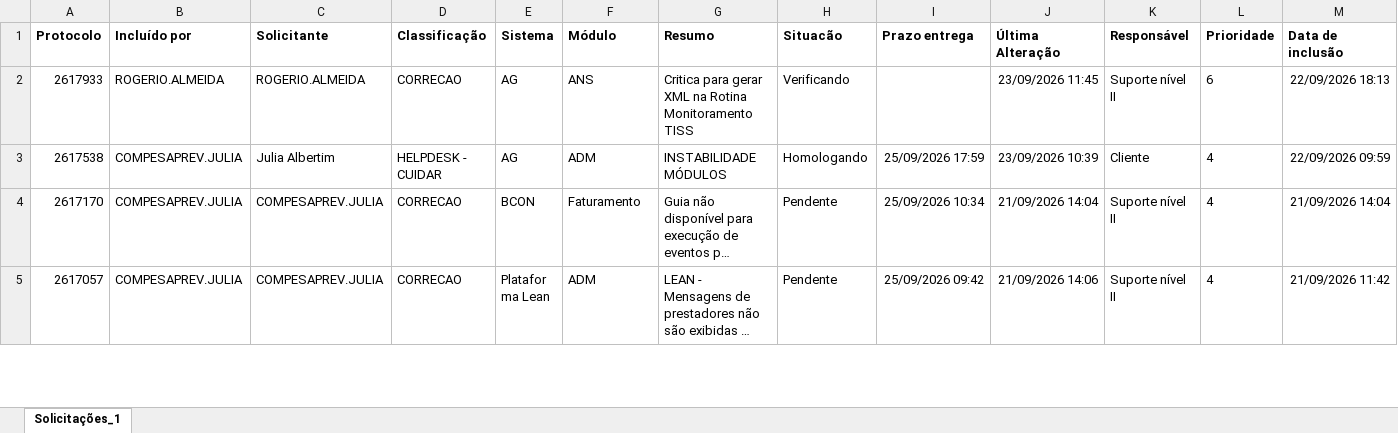
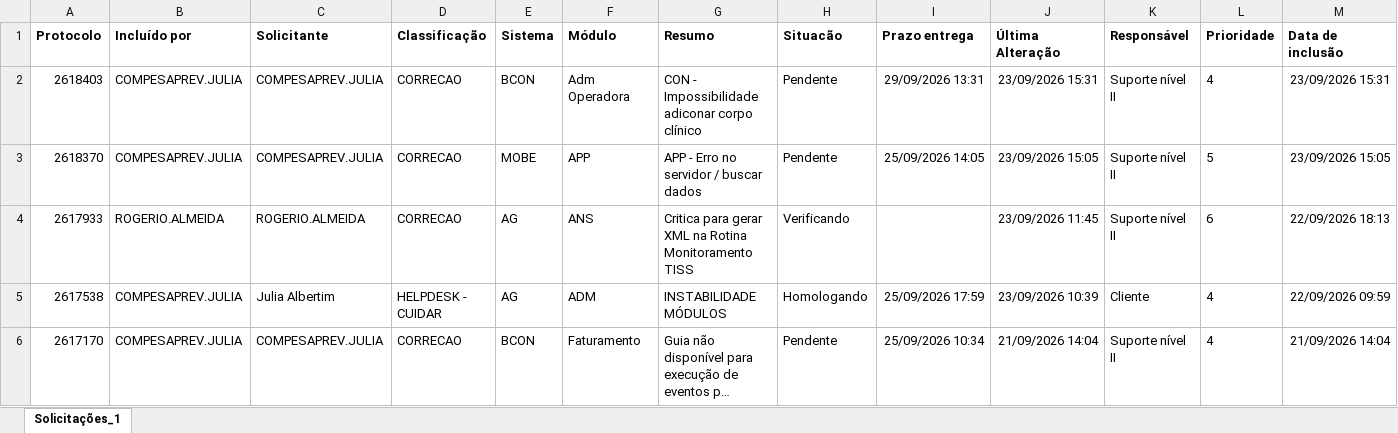
Before and after one commit to Julia-Albertim/Acompanhamento-Siscon, an Excel workbook: Solicitacoes.xlsx, sheet Solicitações_1, drawn as a sheet; only a part is shown; the shorter side is filled out with more unchanged rows; long unchanged cells end in …; values as stored, in another font and other column widths than the file's, no borders; rows hold the shown columns only; the diff names each change by its address in the sheet, - before the commit and + after, or states it on an @@ line.

Commit message:
atualiz

```diff
--- a/Solicitacoes.xlsx (sheet Solicitações_1)
+++ b/Solicitacoes.xlsx (sheet Solicitações_1)
+row 2: 2618403 | COMPESAPREV.JULIA | COMPESAPREV.JULIA | CORRECAO | BCON | Adm Operadora | CON - Impossibilidade adiconar corpo clínico | Pendente | 29/09/2026 13:31 | 23/09/2026 15:31 | Suporte nível II | 4 | 23/09/2026 15:31
+row 3: 2618370 | COMPESAPREV.JULIA | COMPESAPREV.JULIA | CORRECAO | MOBE | APP | APP - Erro no servidor / buscar dados | Pendente | 25/09/2026 14:05 | 23/09/2026 15:05 | Suporte nível II | 5 | 23/09/2026 15:05
```
